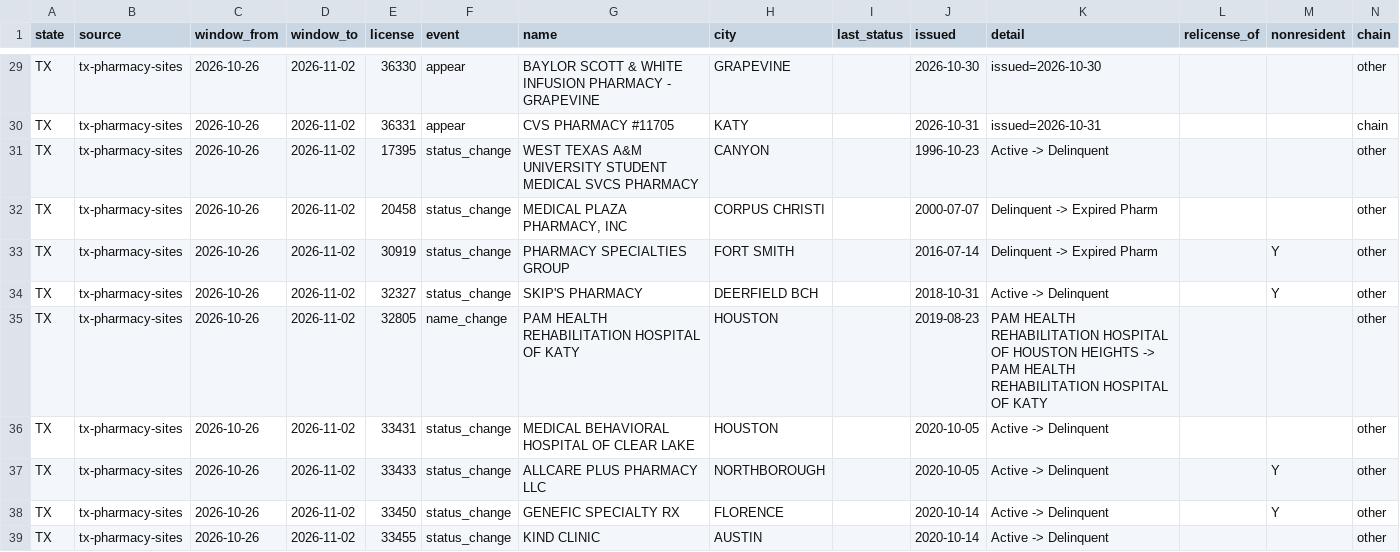
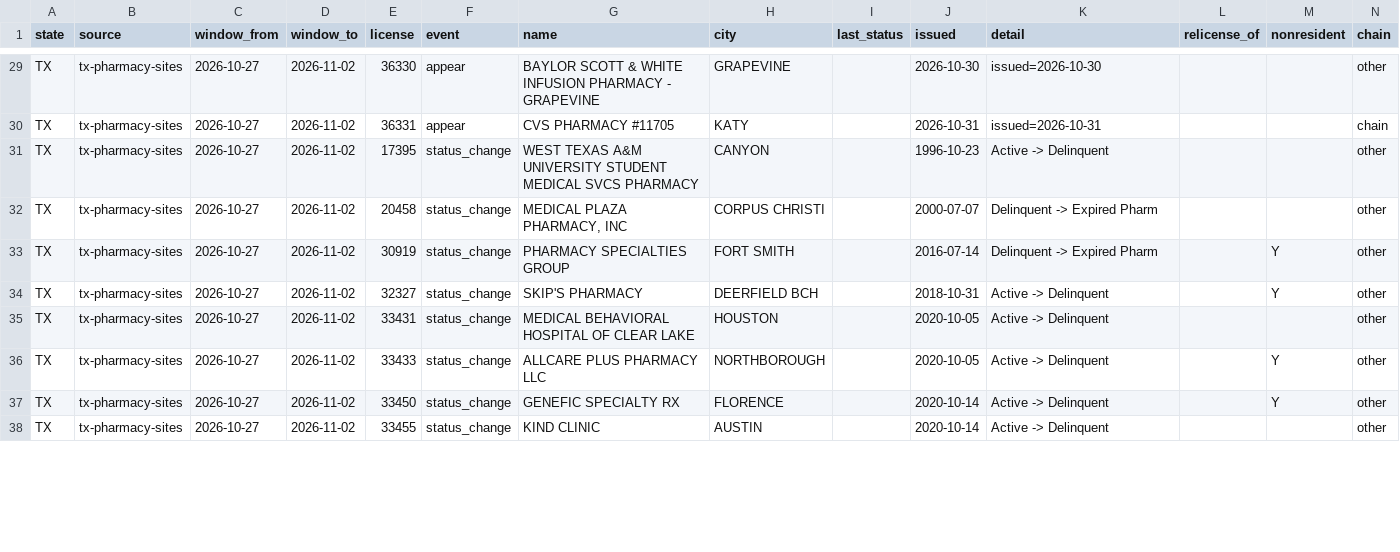
Before and after one commit to PieThonCoder/pharmacy-closure-tracker, a CSV file: data/latest-week.csv, drawn as a sheet; only a part is shown, gaps mark what is left out; removed rows and columns are numbered as before the commit, all else as after; the diff covers the shown part only; the diff names each change by its address in the sheet, - before the commit and + after, or states it on an @@ line.

```diff
--- a/data/latest-week.csv
+++ b/data/latest-week.csv
-C29:C34 (window_from): 2026-10-26
+C29:C34 (window_from): 2026-10-27
-row 35: TX | tx-pharmacy-sites | 2026-10-26 | 2026-11-02 | 32805 | name_change | PAM HEALTH REHABILITATION HOSPITAL OF KATY | HOUSTON |  | 2019-08-23 | PAM HEALTH REHABILITATION HOSPITAL OF HOUSTON HEIGHTS -> PAM HEALTH REHABILITATION HOSPITAL OF KATY |  |  | other
-C35:C38 (window_from): 2026-10-26
+C35:C38 (window_from): 2026-10-27
```
Also changed, not shown: 38 edited cells elsewhere in this file, states/data/tx-latest-week.csv, 1 other file.
